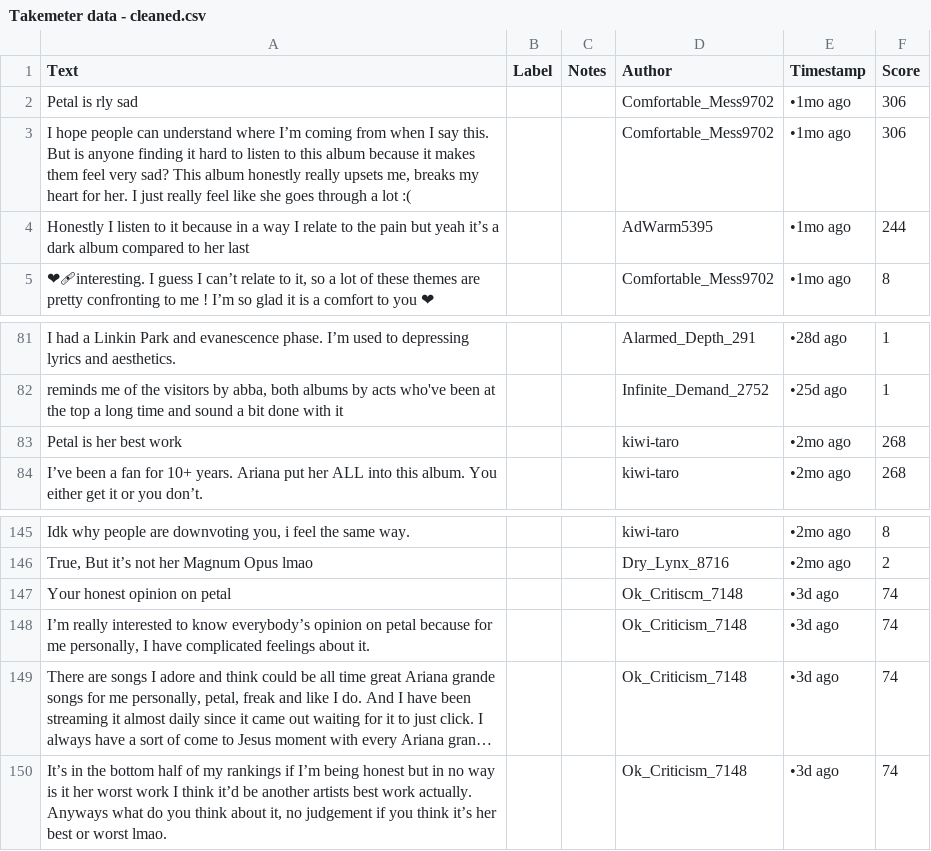
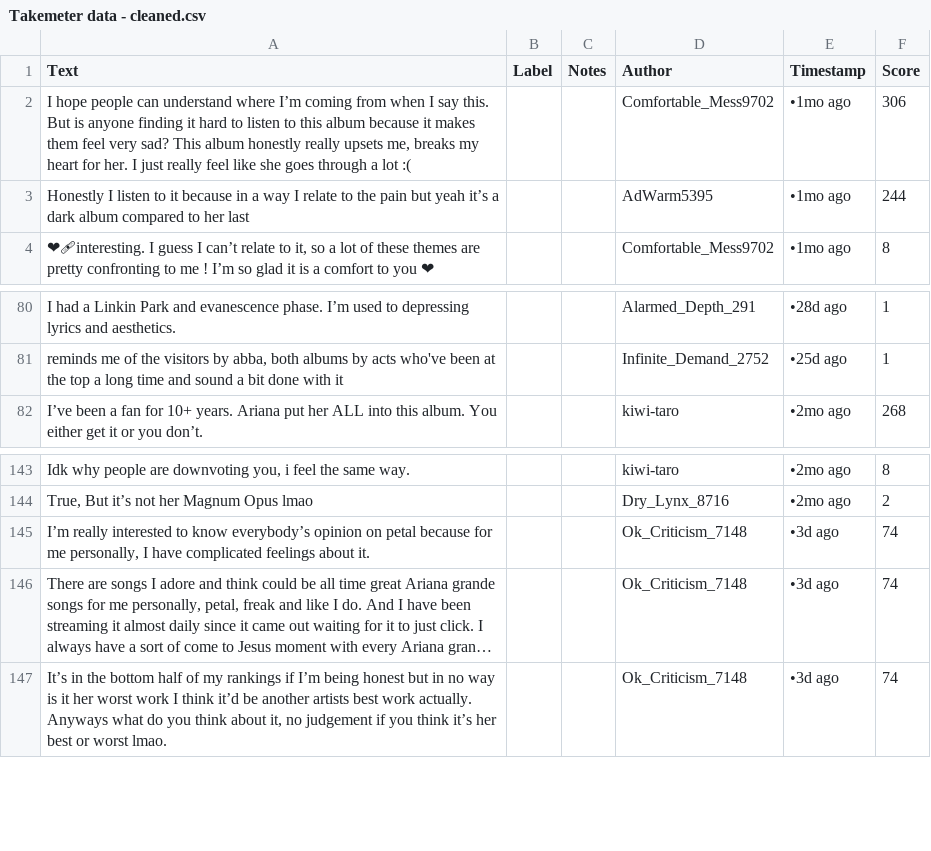
Before and after one commit to ChrisReid27/ai201-project3-TakeMeter, a CSV file: Takemeter data - cleaned.csv, drawn as a sheet; only a part is shown, gaps mark what is left out; long unchanged cells end in …; the diff names each change by its address in the sheet, - before the commit and + after, or states it on an @@ line.

Commit message:
takemeter and planning.md updated
planning.md has been updtaed in the lables and data collection sections. Removed the thread title comments from the cleaned csv.

```diff
--- a/Takemeter data - cleaned.csv
+++ b/Takemeter data - cleaned.csv
-row 2: Petal is rly sad |  |  | Comfortable_Mess9702 | •1mo ago | 306
-row 83: Petal is her best work |  |  | kiwi-taro | •2mo ago | 268
-row 147: Your honest opinion on petal |  |  | Ok_Critiscm_7148 | •3d ago | 74
```
Also changed, not shown: 1 other file.
